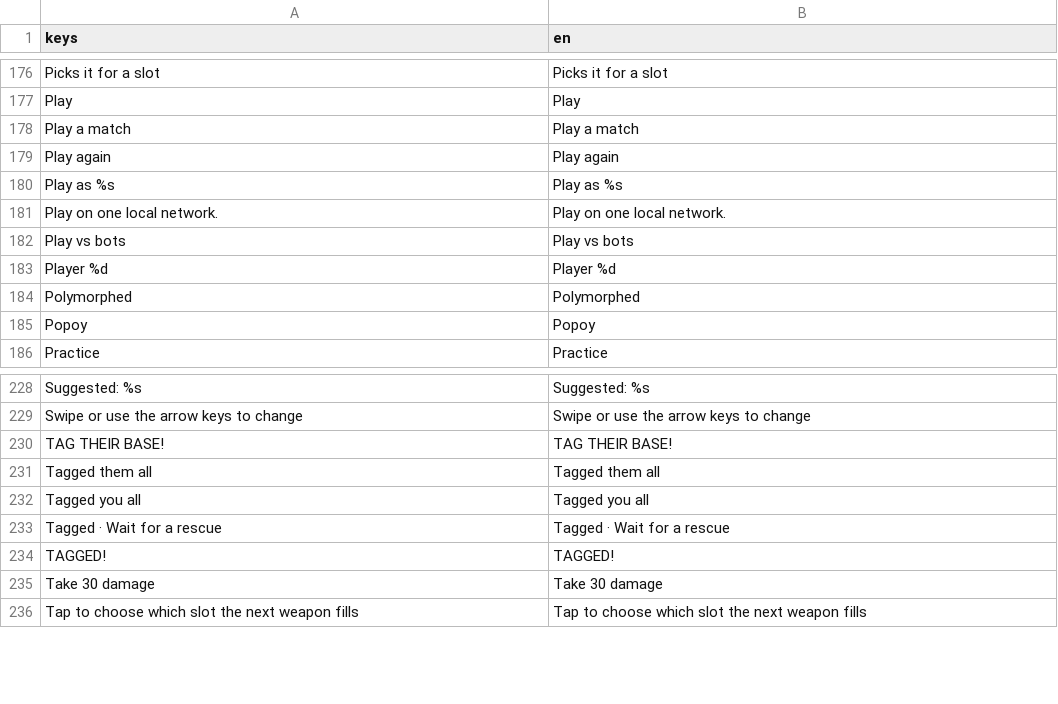
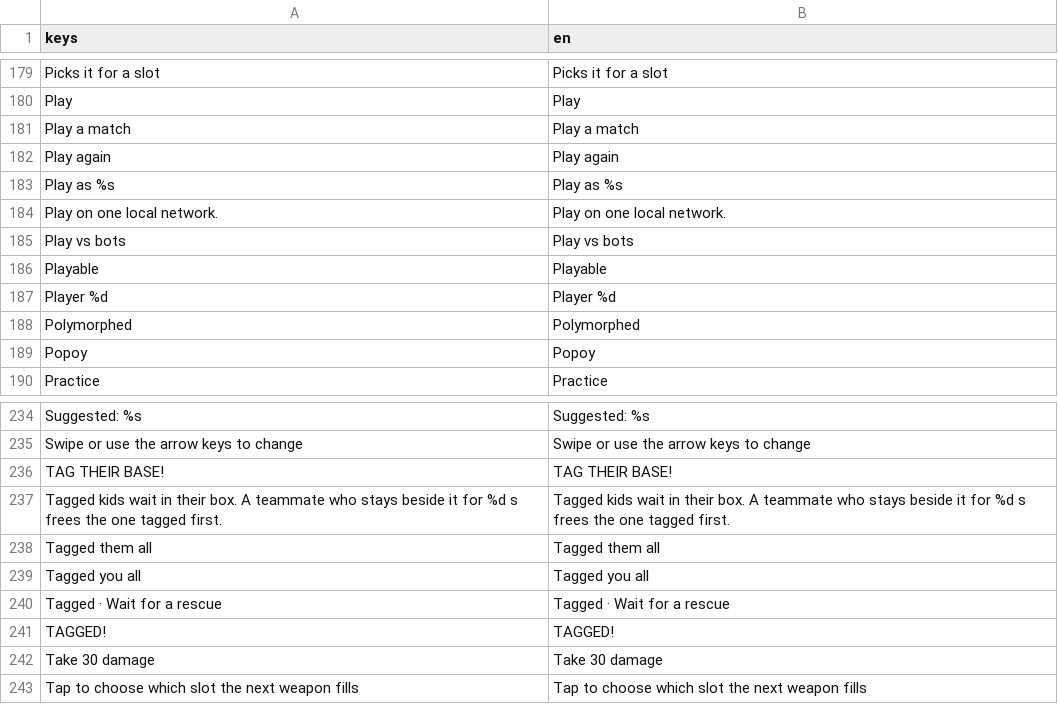
Before and after one commit to earl-gh/kalyeah, a CSV file: data/i18n/strings.csv, drawn as a sheet; only a part is shown, gaps mark what is left out; the diff covers the shown part only; the diff names each change by its address in the sheet, - before the commit and + after, or states it on an @@ line.

```diff
--- a/data/i18n/strings.csv
+++ b/data/i18n/strings.csv
+row 186: Playable | Playable
+row 237: Tagged kids wait in their box. A teammate who stays beside it for %d s frees the one tagged first. | Tagged kids wait in their box. A teammate who stays beside it for %d s frees the one tagged first.
```
Also changed, not shown: 7 added rows elsewhere in this file, 27 other files.
